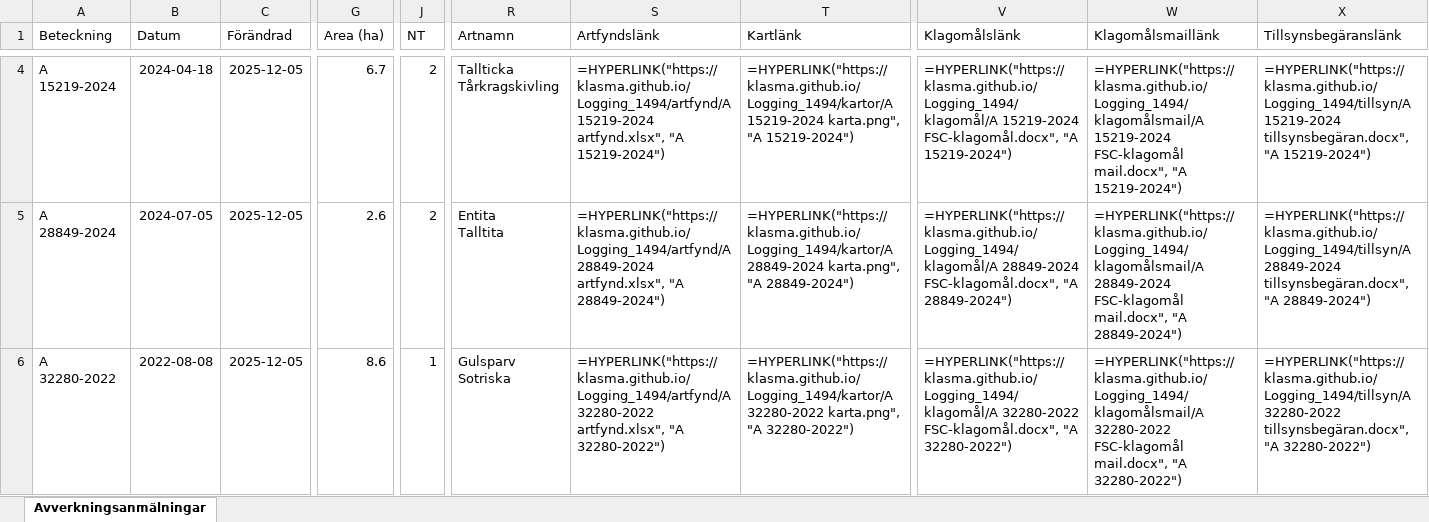
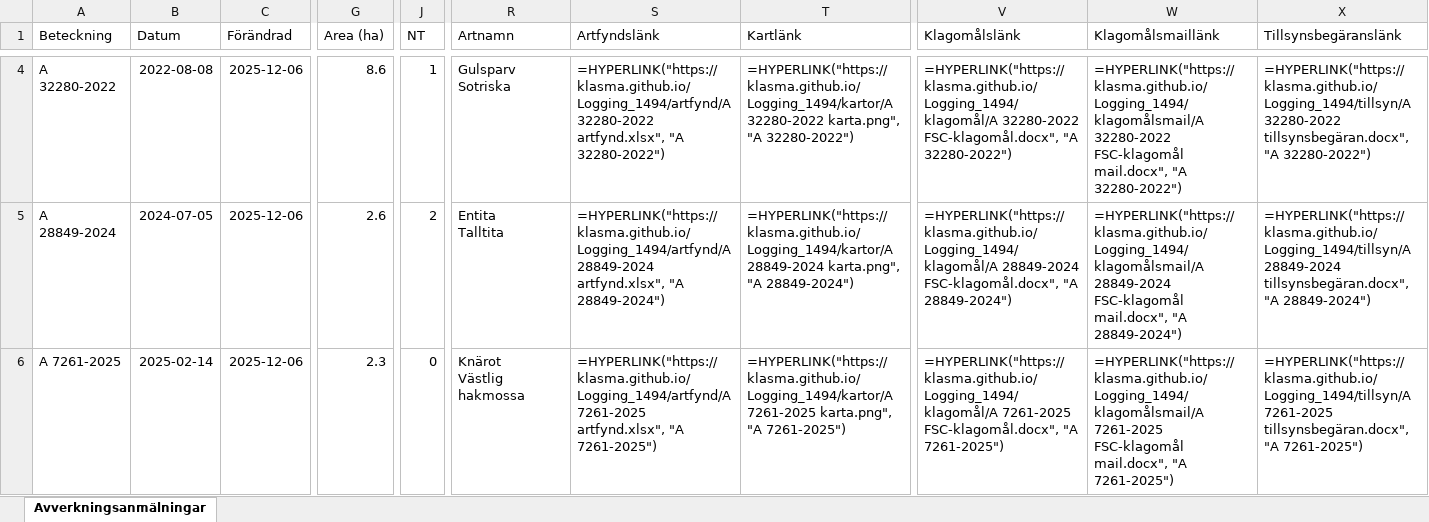
Before and after one commit to klasma/Logging_1494, an Excel workbook: Översikt LIDKÖPING.xlsx, sheet Avverkningsanmälningar, drawn as a sheet; only a part is shown, gaps mark what is left out; values as stored, in another font and other column widths than the file's, no borders; formulas without a stored value are shown as written; ↵ is a line break in a cell; the diff covers the shown part only; the diff names each change by its address in the sheet, - before the commit and + after, or states it on an @@ line.

```diff
--- a/Översikt LIDKÖPING.xlsx (sheet Avverkningsanmälningar)
+++ b/Översikt LIDKÖPING.xlsx (sheet Avverkningsanmälningar)
-A4 (Beteckning): A 15219-2024
+A4 (Beteckning): A 32280-2022
-B4 (Datum): 2024-04-18
+B4 (Datum): 2022-08-08
-C4:C6 (Förändrad): 2025-12-05
+C4:C6 (Förändrad): 2025-12-06
-G4 (Area (ha)): 6.7
+G4 (Area (ha)): 8.6
-J4 (NT): 2
+J4 (NT): 1
-R4 (Artnamn): Tallticka ↵ Tårkragskivling
+R4 (Artnamn): Gulsparv ↵ Sotriska
-S4 (Artfyndslänk): =HYPERLINK("https://klasma.github.io/Logging_1494/artfynd/A 15219-2024 artfynd.xlsx", "A 15219-2024")
+S4 (Artfyndslänk): =HYPERLINK("https://klasma.github.io/Logging_1494/artfynd/A 32280-2022 artfynd.xlsx", "A 32280-2022")
-T4 (Kartlänk): =HYPERLINK("https://klasma.github.io/Logging_1494/kartor/A 15219-2024 karta.png", "A 15219-2024")
+T4 (Kartlänk): =HYPERLINK("https://klasma.github.io/Logging_1494/kartor/A 32280-2022 karta.png", "A 32280-2022")
-V4 (Klagomålslänk): =HYPERLINK("https://klasma.github.io/Logging_1494/klagomål/A 15219-2024 FSC-klagomål.docx", "A 15219-2024")
+V4 (Klagomålslänk): =HYPERLINK("https://klasma.github.io/Logging_1494/klagomål/A 32280-2022 FSC-klagomål.docx", "A 32280-2022")
-W4 (Klagomålsmaillänk): =HYPERLINK("https://klasma.github.io/Logging_1494/klagomålsmail/A 15219-2024 FSC-klagomål mail.docx", "A 15219-2024")
+W4 (Klagomålsmaillänk): =HYPERLINK("https://klasma.github.io/Logging_1494/klagomålsmail/A 32280-2022 FSC-klagomål mail.docx", "A 32280-2022")
-X4 (Tillsynsbegäranslänk): =HYPERLINK("https://klasma.github.io/Logging_1494/tillsyn/A 15219-2024 tillsynsbegäran.docx", "A 15219-2024")
+X4 (Tillsynsbegäranslänk): =HYPERLINK("https://klasma.github.io/Logging_1494/tillsyn/A 32280-2022 tillsynsbegäran.docx", "A 32280-2022")
-A6 (Beteckning): A 32280-2022
+A6 (Beteckning): A 7261-2025
-B6 (Datum): 2022-08-08
+B6 (Datum): 2025-02-14
-G6 (Area (ha)): 8.6
+G6 (Area (ha)): 2.3
-J6 (NT): 1
+J6 (NT): 0
-R6 (Artnamn): Gulsparv ↵ Sotriska
+R6 (Artnamn): Knärot ↵ Västlig hakmossa
-S6 (Artfyndslänk): =HYPERLINK("https://klasma.github.io/Logging_1494/artfynd/A 32280-2022 artfynd.xlsx", "A 32280-2022")
+S6 (Artfyndslänk): =HYPERLINK("https://klasma.github.io/Logging_1494/artfynd/A 7261-2025 artfynd.xlsx", "A 7261-2025")
-T6 (Kartlänk): =HYPERLINK("https://klasma.github.io/Logging_1494/kartor/A 32280-2022 karta.png", "A 32280-2022")
+T6 (Kartlänk): =HYPERLINK("https://klasma.github.io/Logging_1494/kartor/A 7261-2025 karta.png", "A 7261-2025")
-V6 (Klagomålslänk): =HYPERLINK("https://klasma.github.io/Logging_1494/klagomål/A 32280-2022 FSC-klagomål.docx", "A 32280-2022")
+V6 (Klagomålslänk): =HYPERLINK("https://klasma.github.io/Logging_1494/klagomål/A 7261-2025 FSC-klagomål.docx", "A 7261-2025")
-W6 (Klagomålsmaillänk): =HYPERLINK("https://klasma.github.io/Logging_1494/klagomålsmail/A 32280-2022 FSC-klagomål mail.docx", "A 32280-2022")
+W6 (Klagomålsmaillänk): =HYPERLINK("https://klasma.github.io/Logging_1494/klagomålsmail/A 7261-2025 FSC-klagomål mail.docx", "A 7261-2025")
-X6 (Tillsynsbegäranslänk): =HYPERLINK("https://klasma.github.io/Logging_1494/tillsyn/A 32280-2022 tillsynsbegäran.docx", "A 32280-2022")
+X6 (Tillsynsbegäranslänk): =HYPERLINK("https://klasma.github.io/Logging_1494/tillsyn/A 7261-2025 tillsynsbegäran.docx", "A 7261-2025")
```
Also changed, not shown: 994 edited cells elsewhere in this sheet, artfynd/A 10476-2023 artfynd.xlsx, artfynd/A 17541-2021 artfynd.xlsx, 50 other files.
